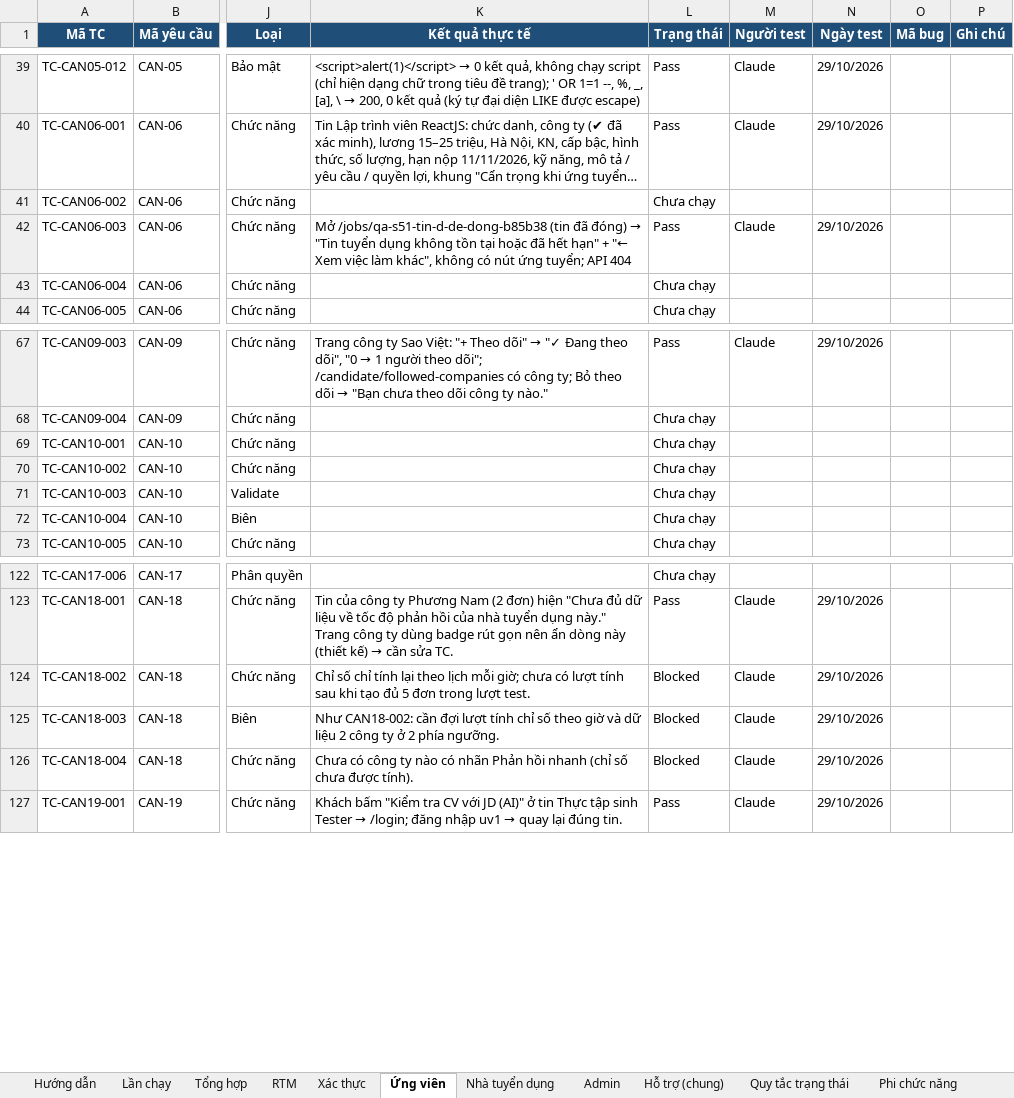
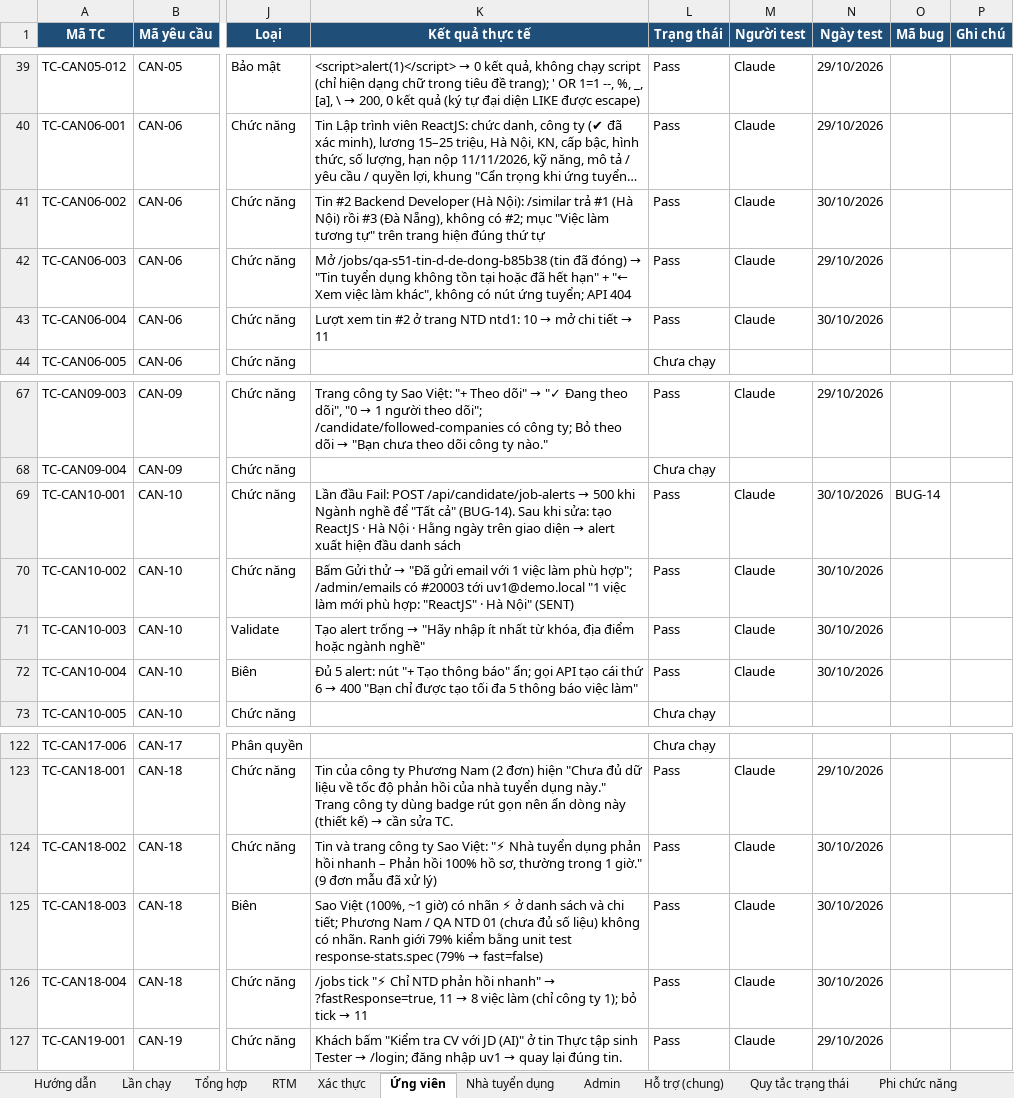
Before and after one commit to phh0302/job-portal, an Excel workbook: docs/testing/job-portal-testcases.xlsx, sheet Ứng viên, drawn as a sheet; only a part is shown, gaps mark what is left out; long unchanged cells end in …; values as stored, in another font and other column widths than the file's, no borders; charts and pictures and conditional formats not drawn; the diff names each change by its address in the sheet, - before the commit and + after, or states it on an @@ line.

```diff
--- a/docs/testing/job-portal-testcases.xlsx (sheet Ứng viên)
+++ b/docs/testing/job-portal-testcases.xlsx (sheet Ứng viên)
-K41 (Kết quả thực tế): (empty)
+K41 (Kết quả thực tế): Tin #2 Backend Developer (Hà Nội): /similar trả #1 (Hà Nội) rồi #3 (Đà Nẵng), không có #2; mục "Việc làm tương tự" trên trang hiện đúng thứ tự
-L41 (Trạng thái): Chưa chạy
+L41 (Trạng thái): Pass
-M41 (Người test): (empty)
+M41 (Người test): Claude
-N41 (Ngày test): (empty)
+N41 (Ngày test): 30/10/2026
@@ K43 (Kết quả thực tế): (empty) → Lượt xem tin #2 ở trang NTD ntd1: 10 → mở chi tiết → 11 @@
-L43 (Trạng thái): Chưa chạy
+L43 (Trạng thái): Pass
-M43 (Người test): (empty)
+M43 (Người test): Claude
-N43 (Ngày test): (empty)
+N43 (Ngày test): 30/10/2026
@@ K69 (Kết quả thực tế): (empty) → Lần đầu Fail: POST /api/candidate/job-alerts → 500 khi Ngành nghề để "Tất cả" (BUG-14). Sau khi sửa: tạo ReactJS · Hà Nội · Hằng ngày trên giao diện → alert xuất hiện đầu danh sách @@
-L69:L72 (Trạng thái): Chưa chạy
+L69:L72 (Trạng thái): Pass
-M69:M72 (Người test): (empty)
+M69:M72 (Người test): Claude
-N69:N72 (Ngày test): (empty)
+N69:N72 (Ngày test): 30/10/2026
-O69 (Mã bug): (empty)
+O69 (Mã bug): BUG-14
@@ K70 (Kết quả thực tế): (empty) → Bấm Gửi thử → "Đã gửi email với 1 việc làm phù hợp"; /admin/emails có #20003 tới uv1@demo.local "1 việc làm mới phù hợp: "ReactJS" · Hà Nội" (SENT) @@
@@ K71 (Kết quả thực tế): (empty) → Tạo alert trống → "Hãy nhập ít nhất từ khóa, địa điểm hoặc ngành nghề" @@
@@ K72 (Kết quả thực tế): (empty) → Đủ 5 alert: nút "+ Tạo thông báo" ẩn; gọi API tạo cái thứ 6 → 400 "Bạn chỉ được tạo tối đa 5 thông báo việc làm" @@
-K124 (Kết quả thực tế): Chỉ số chỉ tính lại theo lịch mỗi giờ; chưa có lượt tính sau khi tạo đủ 5 đơn trong lượt test.
+K124 (Kết quả thực tế): Tin và trang công ty Sao Việt: "⚡ Nhà tuyển dụng phản hồi nhanh – Phản hồi 100% hồ sơ, thường trong 1 giờ." (9 đơn mẫu đã xử lý)
-L124:L126 (Trạng thái): Blocked
+L124:L126 (Trạng thái): Pass
-N124:N126 (Ngày test): 29/10/2026
+N124:N126 (Ngày test): 30/10/2026
@@ K125 (Kết quả thực tế): Như CAN18-002: cần đợi lượt tính chỉ số theo giờ và dữ liệu 2 công ty ở 2 phía ngưỡng. → Sao Việt (100%, ~1 giờ) có nhãn ⚡ ở danh sách và chi tiết; Phương Nam / QA NTD 01 (chưa đủ số liệu) không có nhãn. Ranh giới 79% kiểm bằng unit test response-stats.spec (79% → fast=false) @@
@@ K126 (Kết quả thực tế): Chưa có công ty nào có nhãn Phản hồi nhanh (chỉ số chưa được tính). → /jobs tick "⚡ Chỉ NTD phản hồi nhanh" → ?fastResponse=true, 11 → 8 việc làm (chỉ công ty 1); bỏ tick → 11 @@
```
Also changed, not shown: sheet Xác thực, sheet Phi chức năng, sheet RTM, sheet Tổng hợp, sheet Lần chạy, 1 other file.
